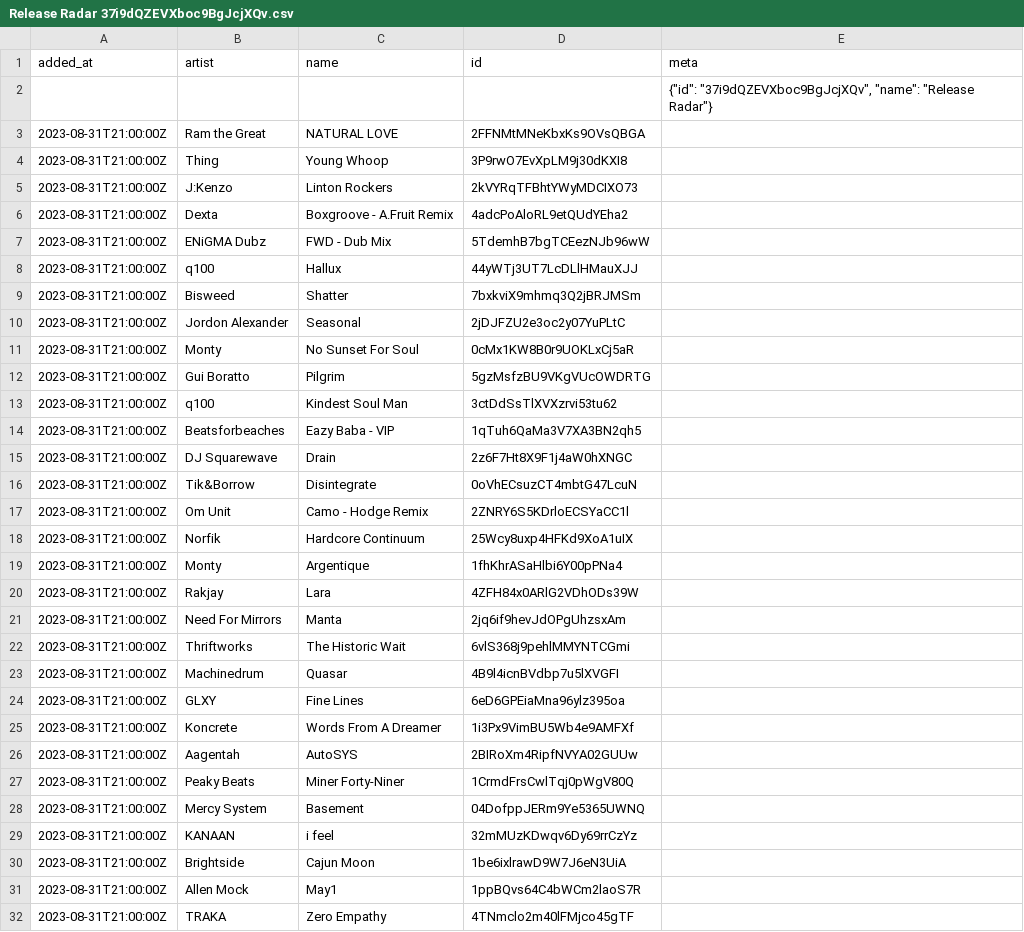
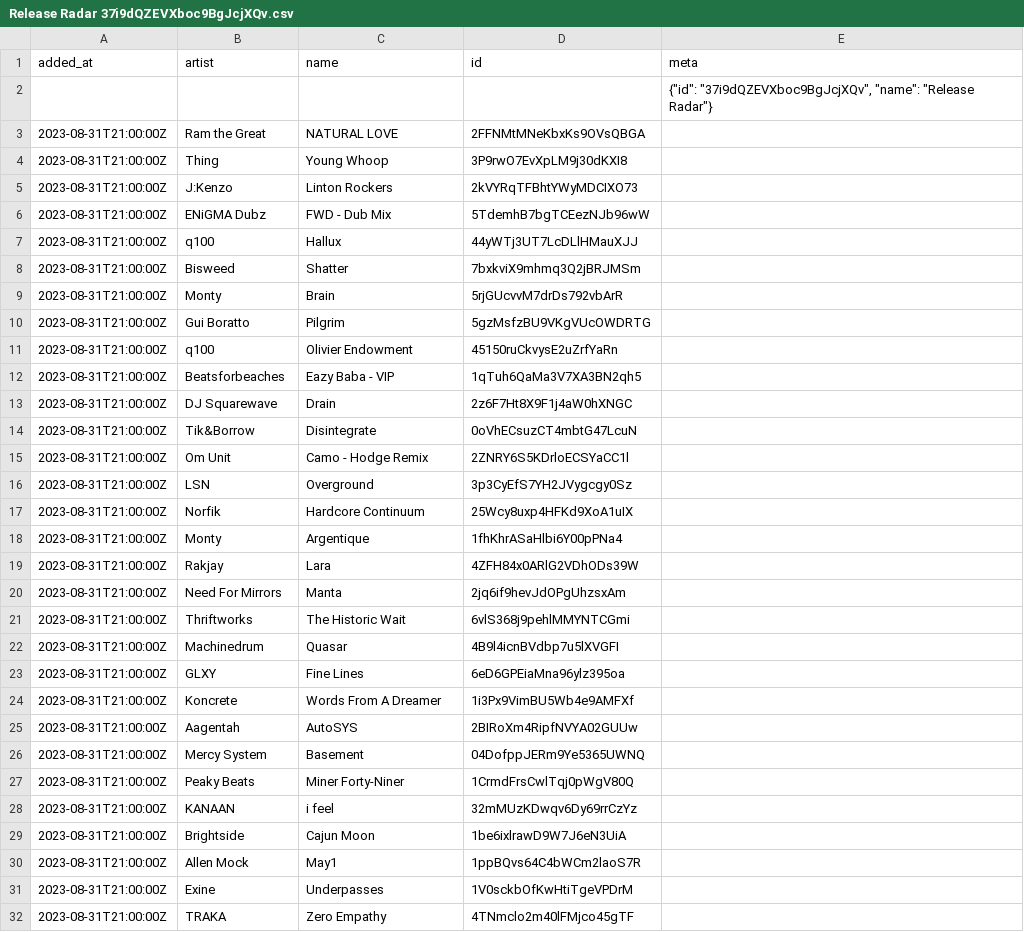
Before and after one commit to pingw33n/spotify_backup_data, a CSV file: data/playlists/Release Radar 37i9dQZEVXboc9BgJcjXQv.csv, drawn as a sheet.

```diff
--- a/data/playlists/Release Radar 37i9dQZEVXboc9BgJcjXQv.csv
+++ b/data/playlists/Release Radar 37i9dQZEVXboc9BgJcjXQv.csv
@@ -5,3 +5,2 @@ added_at,artist,name,id,meta
 2023-08-31T21:00:00Z,J:Kenzo,Linton Rockers,2kVYRqTFBhtYWyMDCIXO73,
-2023-08-31T21:00:00Z,Dexta,Boxgroove - A.Fruit Remix,4adcPoAloRL9etQUdYEha2,
 2023-08-31T21:00:00Z,ENiGMA Dubz,FWD - Dub Mix,5TdemhB7bgTCEezNJb96wW,
@@ -9,6 +8,5 @@ added_at,artist,name,id,meta
 2023-08-31T21:00:00Z,Bisweed,Shatter,7bxkviX9mhmq3Q2jBRJMSm,
-2023-08-31T21:00:00Z,Jordon Alexander,Seasonal,2jDJFZU2e3oc2y07YuPLtC,
-2023-08-31T21:00:00Z,Monty,No Sunset For Soul,0cMx1KW8B0r9UOKLxCj5aR,
+2023-08-31T21:00:00Z,Monty,Brain,5rjGUcvvM7drDs792vbArR,
 2023-08-31T21:00:00Z,Gui Boratto,Pilgrim,5gzMsfzBU9VKgVUcOWDRTG,
-2023-08-31T21:00:00Z,q100,Kindest Soul Man,3ctDdSsTlXVXzrvi53tu62,
+2023-08-31T21:00:00Z,q100,Olivier Endowment,45150ruCkvysE2uZrfYaRn,
 2023-08-31T21:00:00Z,Beatsforbeaches,Eazy Baba - VIP,1qTuh6QaMa3V7XA3BN2qh5,
@@ -17,2 +15,3 @@ added_at,artist,name,id,meta
 2023-08-31T21:00:00Z,Om Unit,Camo - Hodge Remix,2ZNRY6S5KDrloECSYaCC1l,
+2023-08-31T21:00:00Z,LSN,Overground,3p3CyEfS7YH2JVygcgy0Sz,
 2023-08-31T21:00:00Z,Norfik,Hardcore Continuum,25Wcy8uxp4HFKd9XoA1uIX,
@@ -26,4 +25,4 @@ added_at,artist,name,id,meta
 2023-08-31T21:00:00Z,Aagentah,AutoSYS,2BIRoXm4RipfNVYA02GUUw,
+2023-08-31T21:00:00Z,Mercy System,Basement,04DofppJERm9Ye5365UWNQ,
 2023-08-31T21:00:00Z,Peaky Beats,Miner Forty-Niner,1CrmdFrsCwlTqj0pWgV80Q,
-2023-08-31T21:00:00Z,Mercy System,Basement,04DofppJERm9Ye5365UWNQ,
 2023-08-31T21:00:00Z,KANAAN,i feel,32mMUzKDwqv6Dy69rrCzYz,
@@ -31,2 +30,3 @@ added_at,artist,name,id,meta
 2023-08-31T21:00:00Z,Allen Mock,May1,1ppBQvs64C4bWCm2laoS7R,
+2023-08-31T21:00:00Z,Exine,Underpasses,1V0sckbOfKwHtiTgeVPDrM,
 2023-08-31T21:00:00Z,TRAKA,Zero Empathy,4TNmclo2m40lFMjco45gTF,
```
